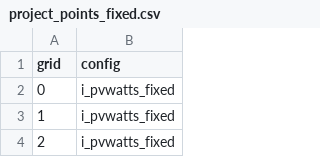
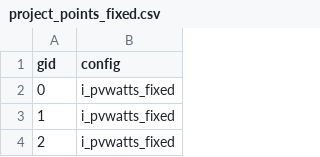
Before and after one commit to WilliamsTravis/revruns, a CSV file: runs/run_1/project_points/project_points_fixed.csv, drawn as a sheet; only a part is shown.

Commit message:
fixed relative paths to point files

```diff
--- a/runs/run_1/project_points/project_points_fixed.csv
+++ b/runs/run_1/project_points/project_points_fixed.csv
@@ -1,2 +1,2 @@
-grid,config
+gid,config
 0,i_pvwatts_fixed
```
Also changed, not shown: runs/run_1/project_points/project_points_tracking.csv, 13 other files.
